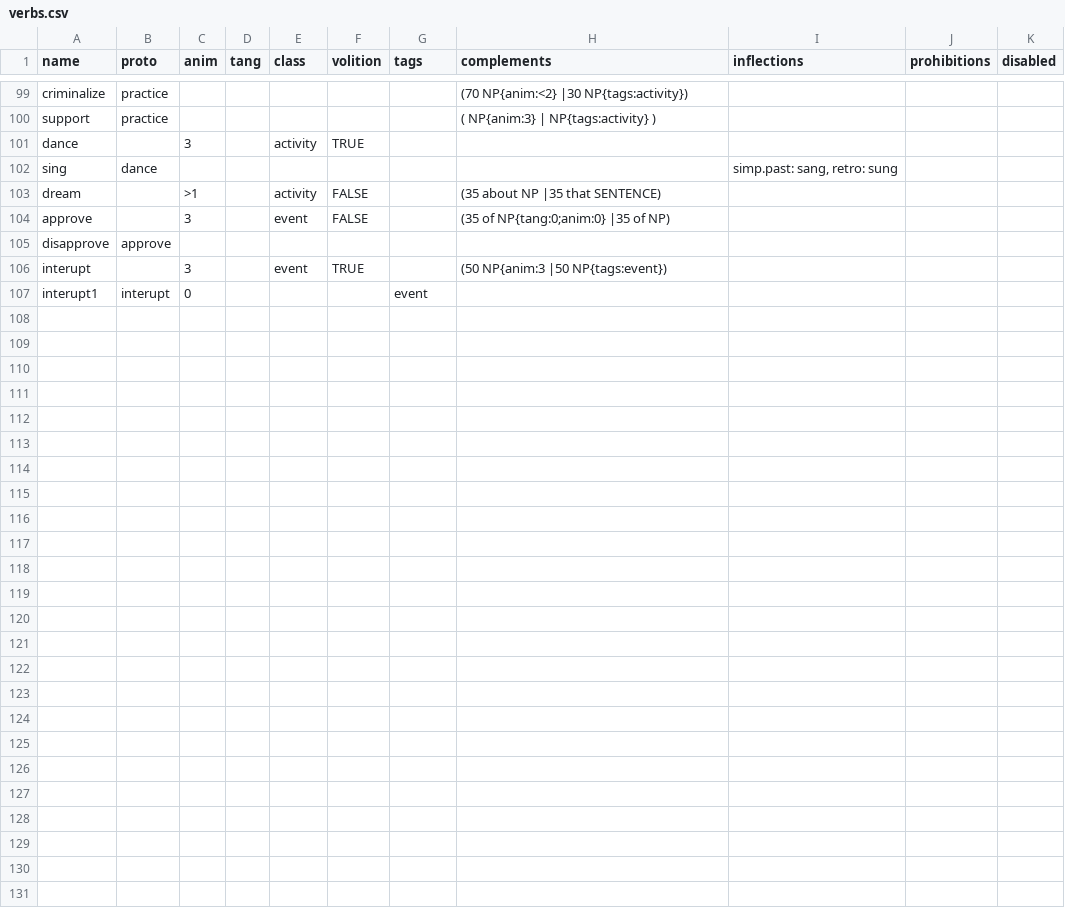
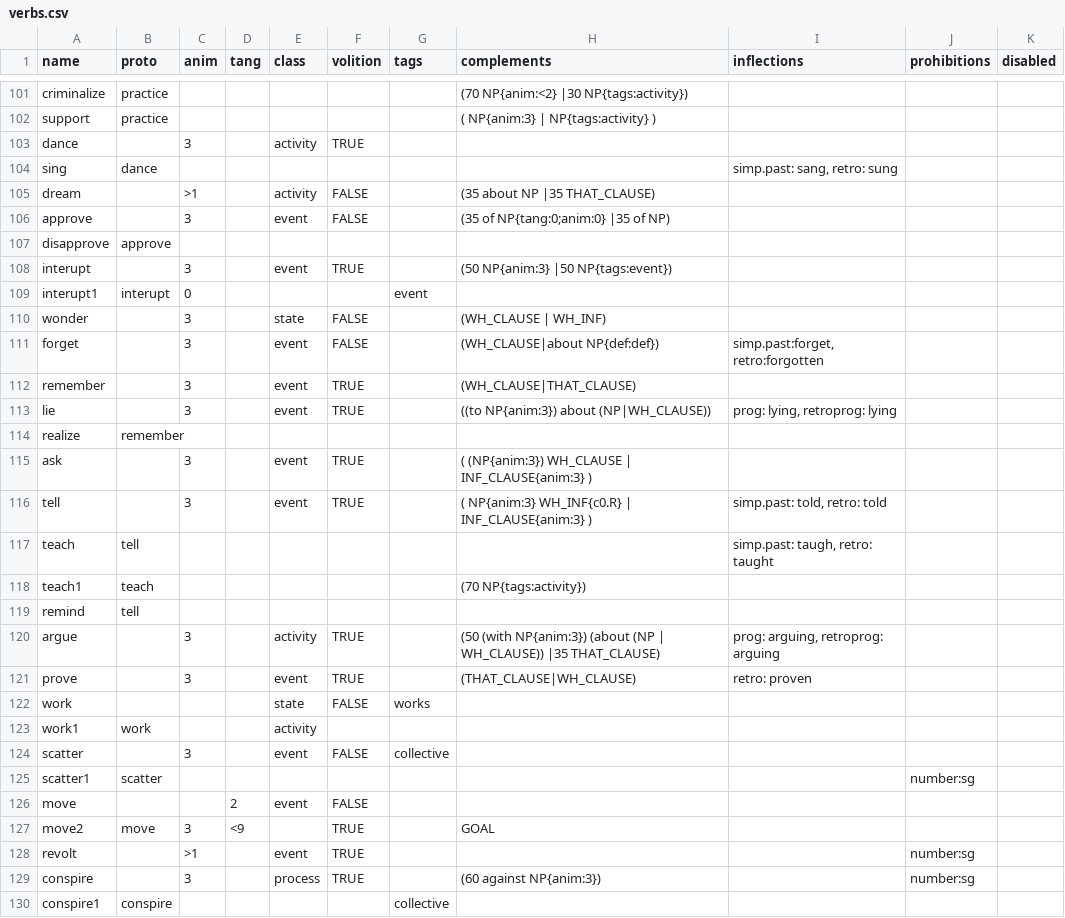
Before and after one commit to Lomacar/Random-Sentence-Generator, a CSV file: csv/verbs.csv, drawn as a sheet; only a part is shown, gaps mark what is left out; the diff covers the shown part only.

Commit message:
more work on wh clause and stuff

```diff
--- a/csv/verbs.csv
+++ b/csv/verbs.csv
@@ -102,6 +104,27 @@ dance,,3,,activity,TRUE,,,,,
 sing,dance,,,,,,,"simp.past: sang, retro: sung",,
-dream,,>1,,activity,FALSE,,(35 about NP    |35  that SENTENCE),,,
+dream,,>1,,activity,FALSE,,(35 about NP    |35  THAT_CLAUSE),,,
 approve,,3,,event,FALSE,,(35 of NP{tang:0;anim:0}     |35  of NP),,,
 disapprove,approve,,,,,,,,,
-interupt,,3,,event,TRUE,,(50 NP{anim:3    |50  NP{tags:event}),,,
+interupt,,3,,event,TRUE,,(50 NP{anim:3}    |50  NP{tags:event}),,,
 interupt1,interupt,0,,,,event,,,,
+wonder,,3,,state,FALSE,,(WH_CLAUSE  | WH_INF),,,
+forget,,3,,event,FALSE,,(WH_CLAUSE|about NP{def:def}),"simp.past:forget, retro:forgotten",,
+remember,,3,,event,TRUE,,(WH_CLAUSE|THAT_CLAUSE),,,
+lie,,3,,event,TRUE,,((to NP{anim:3}) about (NP|WH_CLAUSE)),"prog: lying, retroprog: lying",,
+realize,remember,,,,,,,,,
+ask,,3,,event,TRUE,,( (NP{anim:3}) WH_CLAUSE  | INF_CLAUSE{anim:3} ),,,
+tell,,3,,event,TRUE,,( NP{anim:3} WH_INF{c0.R} | INF_CLAUSE{anim:3} ),"simp.past: told, retro: told",,
+teach,tell,,,,,,,"simp.past: taugh, retro: taught",,
+teach1,teach,,,,,,(70 NP{tags:activity}),,,
+remind,tell,,,,,,,,,
+argue,,3,,activity,TRUE,,(50 (with NP{anim:3}) (about (NP | WH_CLAUSE))   |35 THAT_CLAUSE),"prog: arguing, retroprog: arguing",,
+prove,,3,,event,TRUE,,(THAT_CLAUSE|WH_CLAUSE),retro: proven,,
+work,,,,state,FALSE,works,,,,
+work1,work,,,activity,,,,,,
+scatter,,3,,event,FALSE,collective,,,,
+scatter1,scatter,,,,, ,,,number:sg,
+move,,,2,event,FALSE,,,,,
+move2,move,3,<9,,TRUE,,GOAL,,,
+revolt,,>1,,event,TRUE,,,,number:sg,
+conspire,,3,,process,TRUE,,(60 against NP{anim:3}),,number:sg,
+conspire1,conspire,,,,,collective,,, ,
```
Also changed, not shown: 2 added rows and 19 edited cells elsewhere in this file, csv/nouns.csv, 6 other files.
